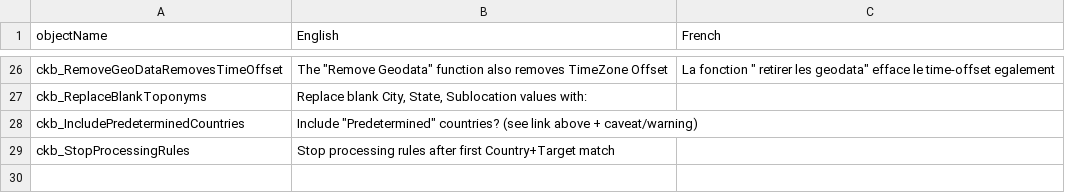
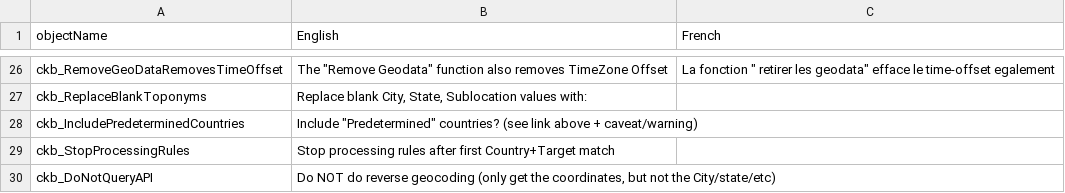
Before and after one commit to nemethviktor/GeoTagNinja, a CSV file: Resources/Languages/CheckBox.csv, drawn as a sheet; only a part is shown, gaps mark what is left out; the diff names each change by its address in the sheet, - before the commit and + after, or states it on an @@ line.

Commit message:
Fix #53 - option to ignore reverse geocode on import

```diff
--- a/Resources/Languages/CheckBox.csv
+++ b/Resources/Languages/CheckBox.csv
+row 30: ckb_DoNotQueryAPI | Do NOT do reverse geocoding (only get the coordinates, but not the City/state/etc)
```
Also changed, not shown: 3 other files.
